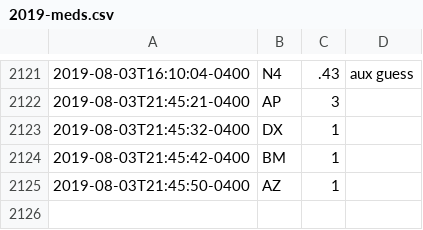
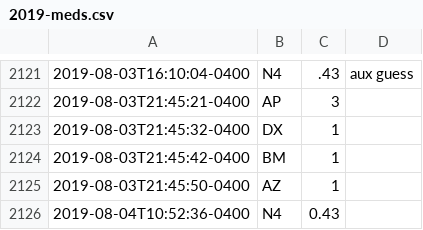
Before and after one commit to fuzzyTew/todo, a CSV file: Routine/meds/2019-meds.csv, drawn as a sheet; only a part is shown, gaps mark what is left out; the diff names each change by its address in the sheet, - before the commit and + after, or states it on an @@ line.

```diff
--- a/Routine/meds/2019-meds.csv
+++ b/Routine/meds/2019-meds.csv
+row 2126: 2019-08-04T10:52:36-0400 | N4 | 0.43
```
Also changed, not shown: Routine/ttrack/time_details.csv.
